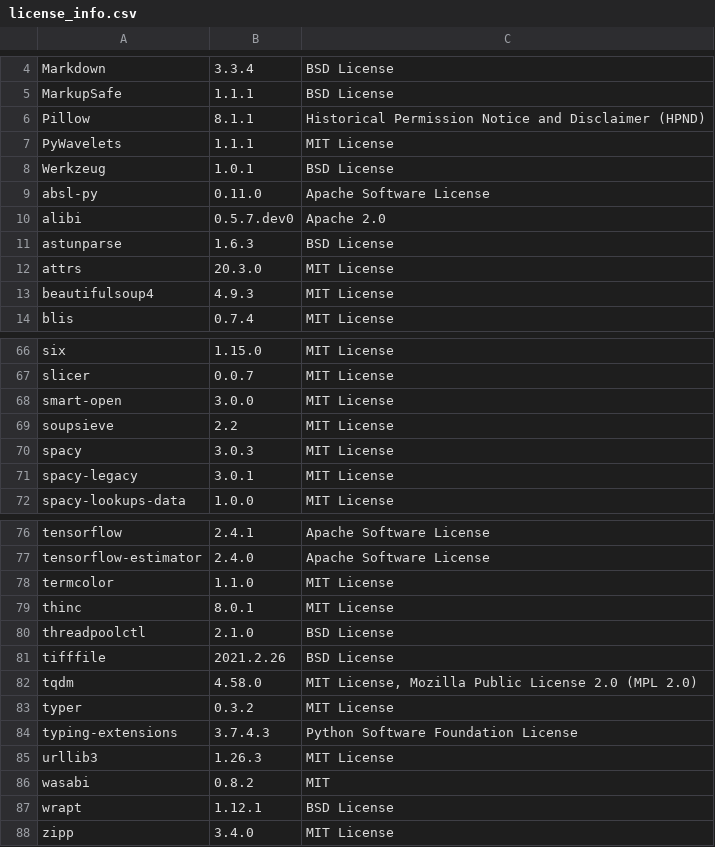
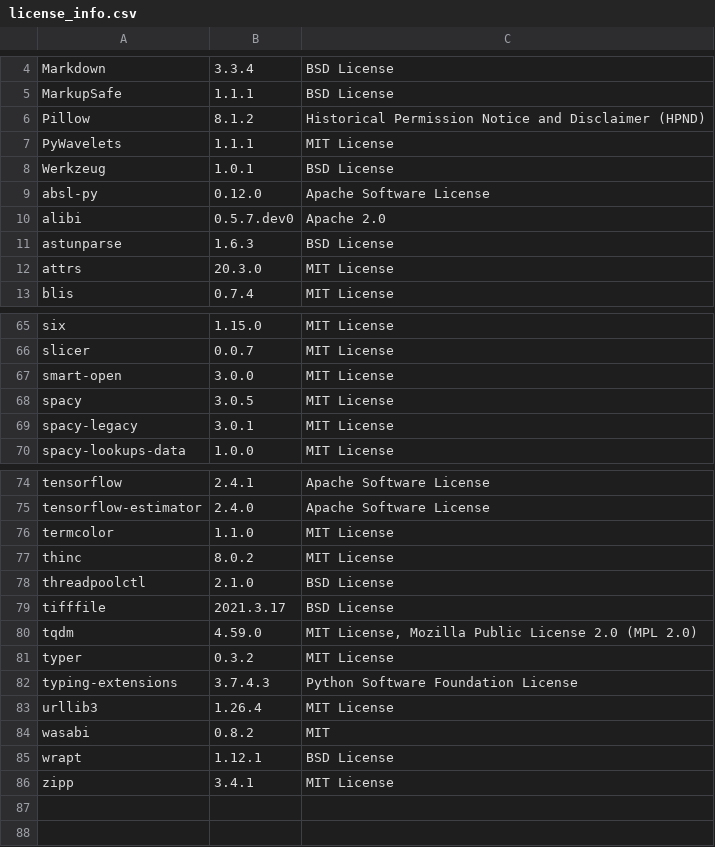
Before and after one commit to SeldonIO/alibi, a CSV file: licenses/license_info.csv, drawn as a sheet; only a part is shown, gaps mark what is left out; the diff covers the shown part only.

```diff
--- a/licenses/license_info.csv
+++ b/licenses/license_info.csv
@@ -5,6 +5,6 @@
 "MarkupSafe","1.1.1","BSD License"
-"Pillow","8.1.1","Historical Permission Notice and Disclaimer (HPND)"
+"Pillow","8.1.2","Historical Permission Notice and Disclaimer (HPND)"
 "PyWavelets","1.1.1","MIT License"
 "Werkzeug","1.0.1","BSD License"
-"absl-py","0.11.0","Apache Software License"
+"absl-py","0.12.0","Apache Software License"
 "alibi","0.5.7.dev0","Apache 2.0"
@@ -12,3 +12,2 @@
 "attrs","20.3.0","MIT License"
-"beautifulsoup4","4.9.3","MIT License"
 "blis","0.7.4","MIT License"
@@ -68,4 +67,3 @@
 "smart-open","3.0.0","MIT License"
-"soupsieve","2.2","MIT License"
-"spacy","3.0.3","MIT License"
+"spacy","3.0.5","MIT License"
 "spacy-legacy","3.0.1","MIT License"
@@ -78,11 +76,11 @@
 "termcolor","1.1.0","MIT License"
-"thinc","8.0.1","MIT License"
+"thinc","8.0.2","MIT License"
 "threadpoolctl","2.1.0","BSD License"
-"tifffile","2021.2.26","BSD License"
-"tqdm","4.58.0","MIT License, Mozilla Public License 2.0 (MPL 2.0)"
+"tifffile","2021.3.17","BSD License"
+"tqdm","4.59.0","MIT License, Mozilla Public License 2.0 (MPL 2.0)"
 "typer","0.3.2","MIT License"
 "typing-extensions","3.7.4.3","Python Software Foundation License"
-"urllib3","1.26.3","MIT License"
+"urllib3","1.26.4","MIT License"
 "wasabi","0.8.2","MIT"
 "wrapt","1.12.1","BSD License"
-"zipp","3.4.0","MIT License"
+"zipp","3.4.1","MIT License"
```
Also changed, not shown: 6 edited cells elsewhere in this file, licenses/license_info.no_versions.csv, 11 other files.
